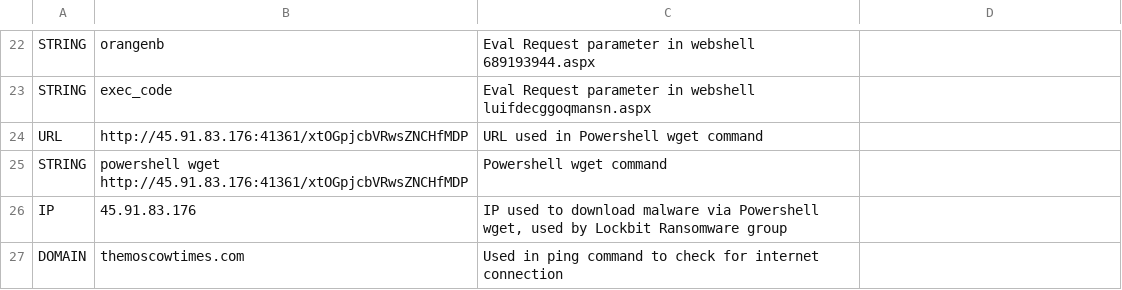
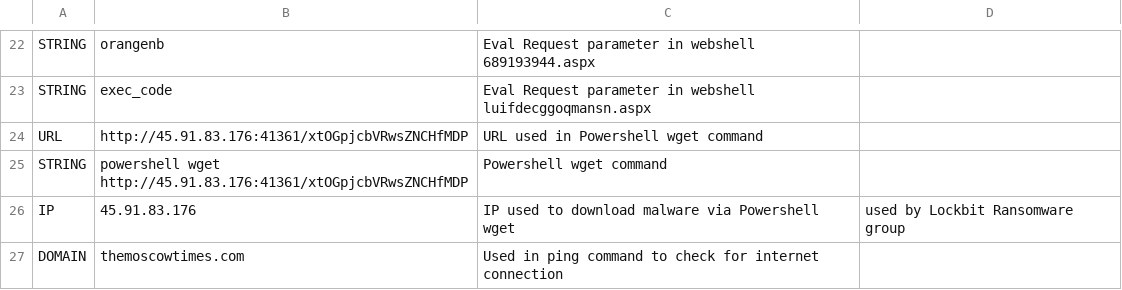
Before and after one commit to hvs-consulting/ioc_signatures, a CSV file: Proxyshell/HvS_Proxyshell_2021_09_IOCs.csv, drawn as a sheet; only a part is shown, gaps mark what is left out; the diff names each change by its address in the sheet, - before the commit and + after, or states it on an @@ line.

Commit message:
Fixed CSV file in Proxyshell IoCs

```diff
--- a/Proxyshell/HvS_Proxyshell_2021_09_IOCs.csv
+++ b/Proxyshell/HvS_Proxyshell_2021_09_IOCs.csv
-C26: …via Powershell wget, used by Lockbit Ransomware group
+C26: …via Powershell wget
-D26: (empty)
+D26: used by Lockbit Ransomware group
```
